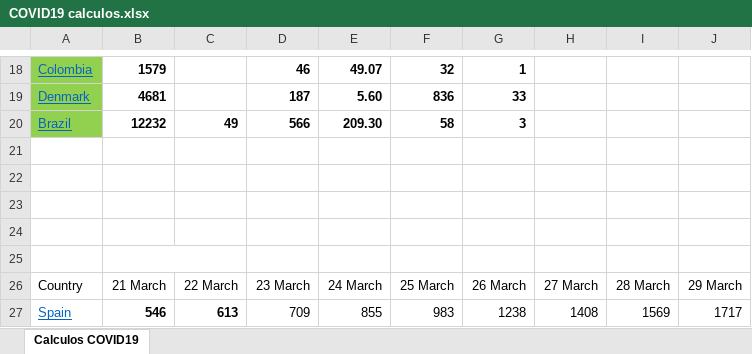
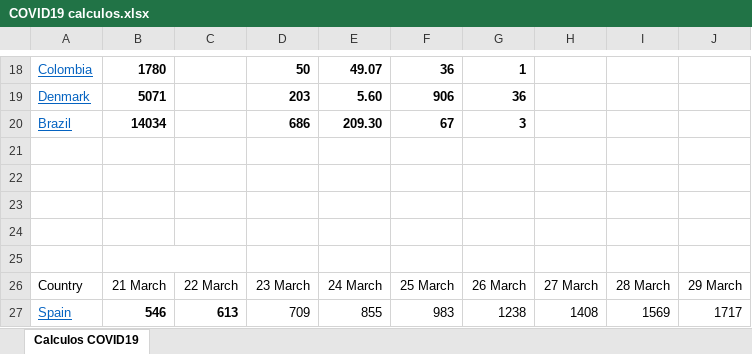
Before and after one commit to rafarams/COVID19, an Excel workbook: COVID19 calculos.xlsx, sheet Calculos COVID19, drawn as a sheet; only a part is shown, gaps mark what is left out; values as stored, in another font and other column widths than the file's, no borders; charts and pictures not drawn; the diff covers the shown part only; the diff names each change by its address in the sheet, - before the commit and + after, or states it on an @@ line.

```diff
--- a/COVID19 calculos.xlsx (sheet Calculos COVID19)
+++ b/COVID19 calculos.xlsx (sheet Calculos COVID19)
-A18:A20 fill: #92D050
+A18:A20 fill: none
-B18: 1579
+B18: 1780
-D18: 46
+D18: 50
-F18: 32
+F18: 36
-B19: 4681
+B19: 5071
-D19: 187
+D19: 203
-F19: 836
+F19: 906
-G19: 33
+G19: 36
-B20: 12232
+B20: 14034
-C20: 49
+C20: (empty)
-D20: 566
+D20: 686
-F20: 58
+F20: 67
```
Also changed, not shown: 1 added row, 1 removed row, 59 edited cells and cell formats elsewhere in this sheet.
